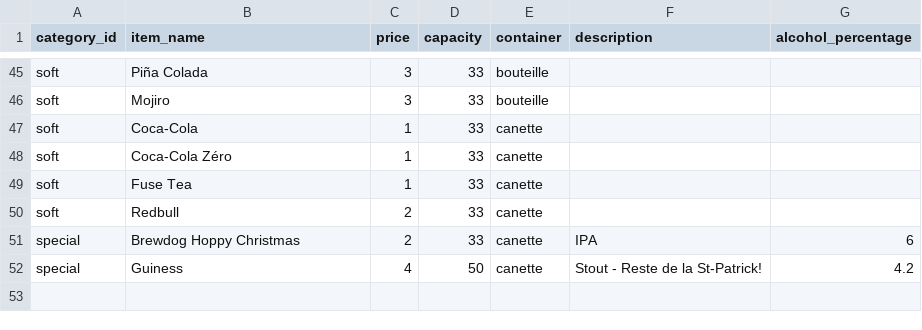
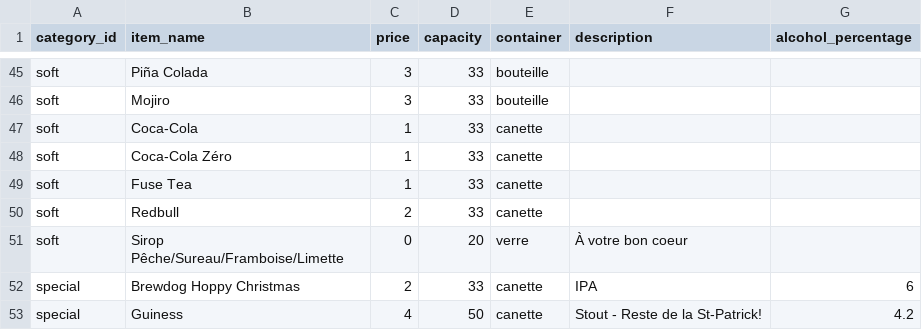
Before and after one commit to maellemelody/chillout-drinks, a CSV file: menu-data.csv, drawn as a sheet; only a part is shown, gaps mark what is left out.

Commit message:
Add syrup

```diff
--- a/menu-data.csv
+++ b/menu-data.csv
@@ -50,2 +50,3 @@ soft,Fuse Tea,1,33,canette,,
 soft,Redbull,2,33,canette,,
+soft,Sirop Pêche/Sureau/Framboise/Limette,0,20,verre,À votre bon coeur,
 special,Brewdog Hoppy Christmas,2,33,canette,IPA,6
```
